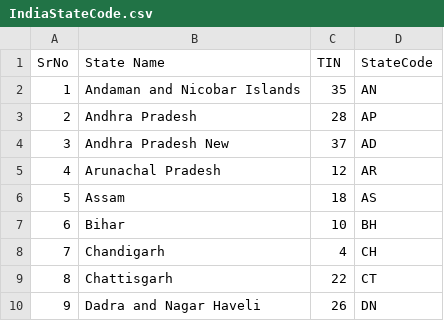
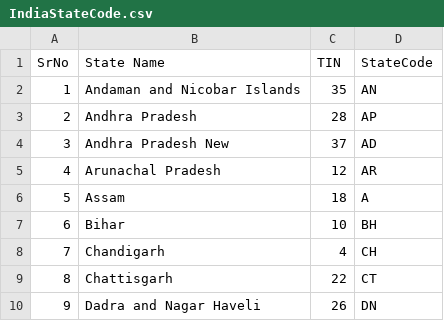
Before and after one commit to shashankpateriya/Day29_IndianStateCensusAnalyzer, a CSV file: CensusAnalyzerNunitTest/Csv/IndiaStateCode.csv, drawn as a sheet; only a part is shown.

```diff
--- a/CensusAnalyzerNunitTest/Csv/IndiaStateCode.csv
+++ b/CensusAnalyzerNunitTest/Csv/IndiaStateCode.csv
@@ -5,3 +5,3 @@
 4,Arunachal Pradesh,12,AR
-5,Assam,18,AS
+5,Assam,18,A
 6,Bihar,10,BH
```
Also changed, not shown: CensusAnalyzerNunitTest/Csv/DelimeterIndiaStateCenusData.csv, CensusAnalyzerNunitTest/Csv/DelimeterIndiaStateCode.csv, 3 other files.
